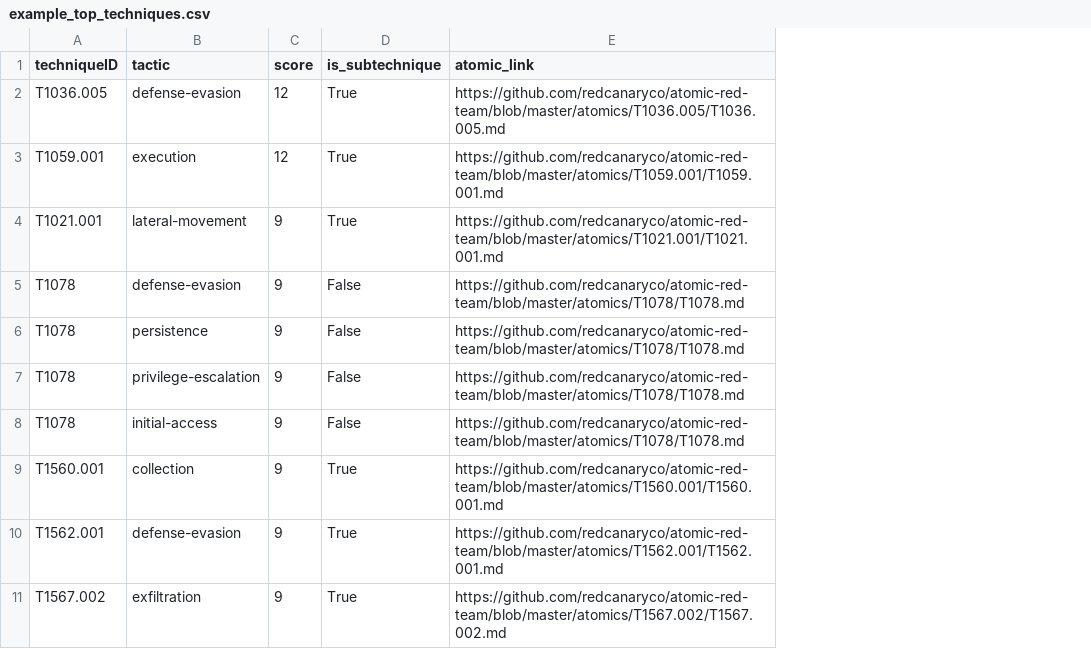
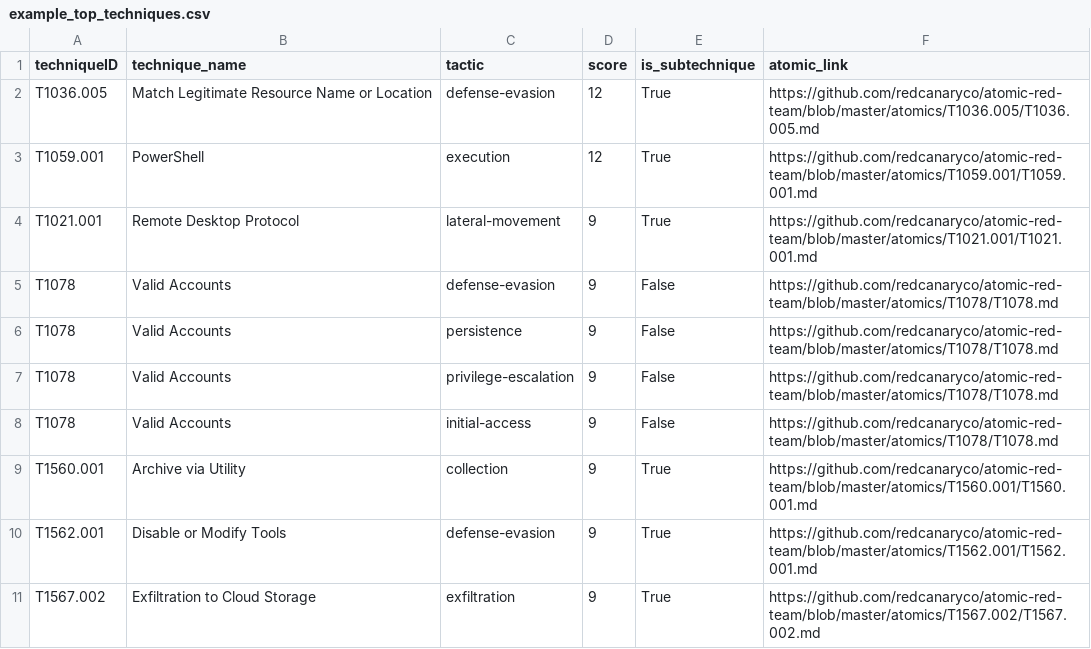
Before and after one commit to jesscybersec/mitre-navigator-score-analyzer, a CSV file: output/example_top_techniques.csv, drawn as a sheet; only a part is shown; the diff names each change by its address in the sheet, - before the commit and + after, or states it on an @@ line.

Commit message:
add updated example outputs

```diff
--- a/output/example_top_techniques.csv
+++ b/output/example_top_techniques.csv
+column B (technique_name), rows 2-11: Match Legitimate Resource Name or Location | PowerShell | Remote Desktop Protocol | Valid Accounts | Valid Accounts | Valid Accounts | Valid Accounts | Archive via Utility | Disable or Modify Tools | Exfiltration to Cloud Storage
```
Also changed, not shown: 2 other files.
